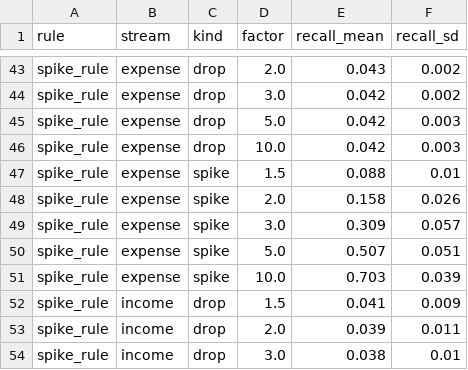
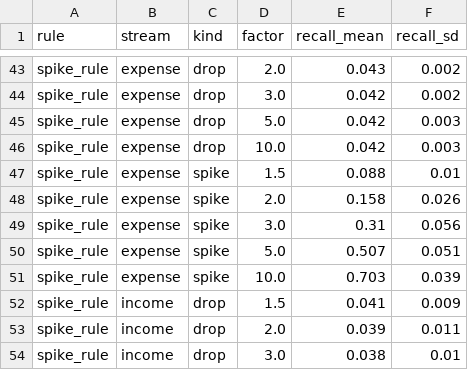
Before and after one commit to sraghbav/freelance-finance-dl, a CSV file: docs/sweeps/baseline_rule_summary_robustz.csv, drawn as a sheet; only a part is shown, gaps mark what is left out.

```diff
--- a/docs/sweeps/baseline_rule_summary_robustz.csv
+++ b/docs/sweeps/baseline_rule_summary_robustz.csv
@@ -48,3 +48,3 @@ spike_rule,expense,spike,1.5,0.088,0.01
 spike_rule,expense,spike,2.0,0.158,0.026
-spike_rule,expense,spike,3.0,0.309,0.057
+spike_rule,expense,spike,3.0,0.31,0.056
 spike_rule,expense,spike,5.0,0.507,0.051
```
Also changed, not shown: docs/sweeps/baseline_rule_folds_robustz.csv, docs/sweeps/crossval_robustz_l3.csv, 52 other files.
